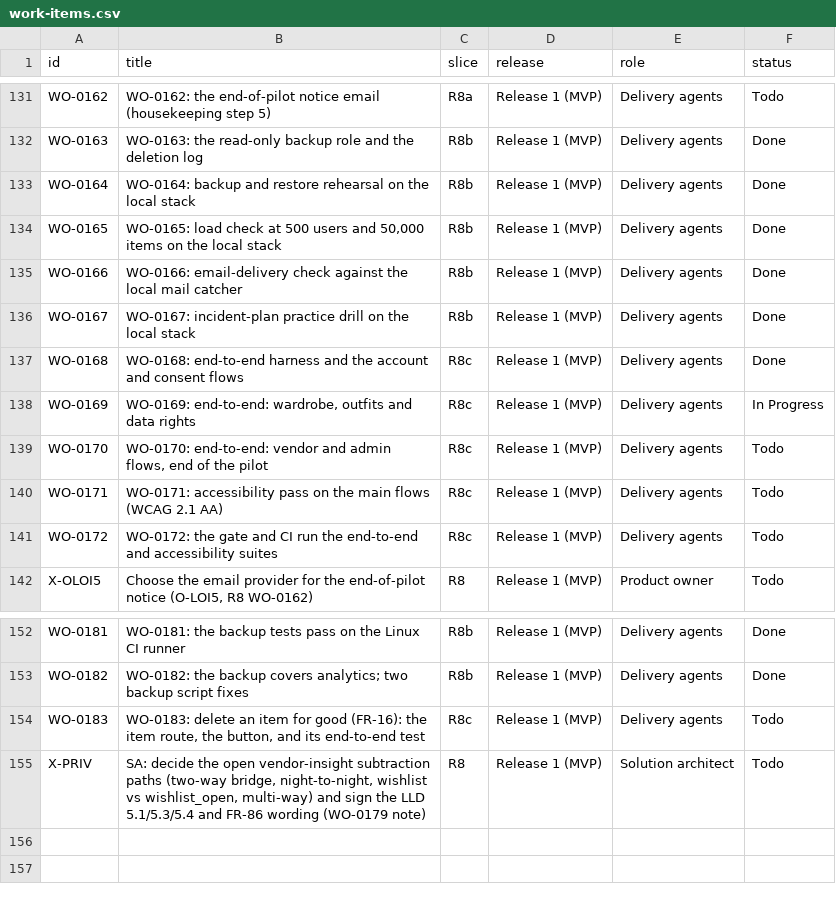
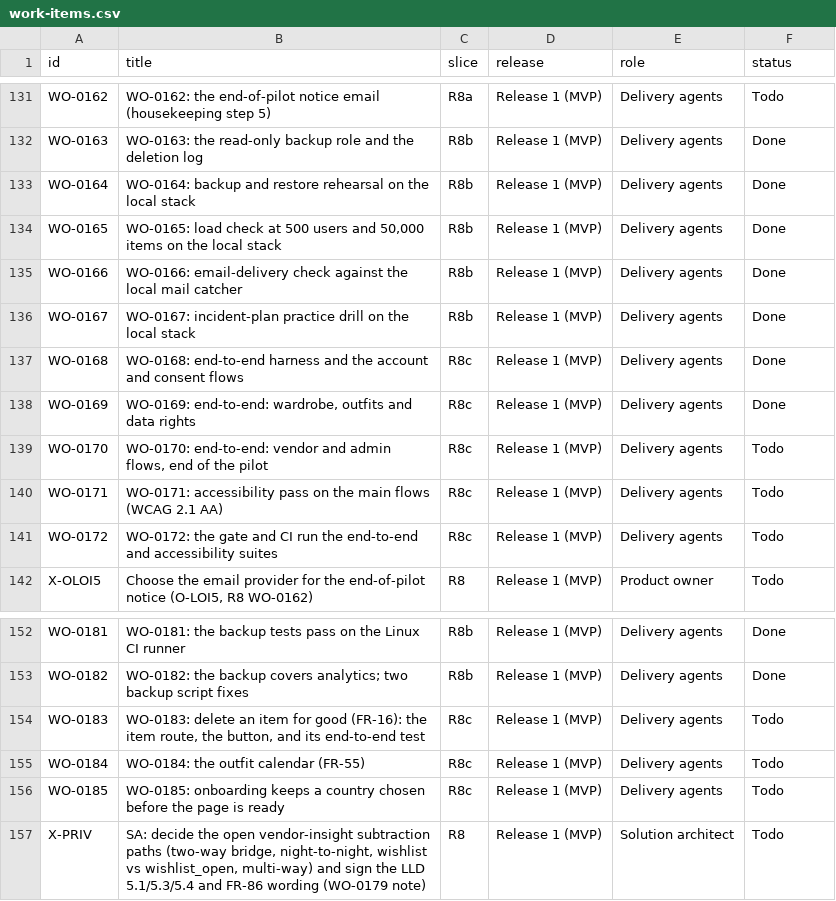
Before and after one commit to ambarishsengupta/sparta, a CSV file: workflow/github/work-items.csv, drawn as a sheet; only a part is shown, gaps mark what is left out.

Commit message:
WO-0169 done (Spec QC after two fix loops, strict gate FULL with scope_check on ed86718, own e2e run 15 passed); WO-0184 and WO-0185 added; State

```diff
--- a/workflow/github/work-items.csv
+++ b/workflow/github/work-items.csv
@@ -137,3 +137,3 @@ WO-0167,WO-0167: incident-plan practice drill on the local stack,R8b,Release 1 (
 WO-0168,WO-0168: end-to-end harness and the account and consent flows,R8c,Release 1 (MVP),Delivery agents,Done
-WO-0169,"WO-0169: end-to-end: wardrobe, outfits and data rights",R8c,Release 1 (MVP),Delivery agents,In Progress
+WO-0169,"WO-0169: end-to-end: wardrobe, outfits and data rights",R8c,Release 1 (MVP),Delivery agents,Done
 WO-0170,"WO-0170: end-to-end: vendor and admin flows, end of the pilot",R8c,Release 1 (MVP),Delivery agents,Todo
@@ -154,2 +154,4 @@ WO-0182,WO-0182: the backup covers analytics; two backup script fixes,R8b,Releas
 WO-0183,"WO-0183: delete an item for good (FR-16): the item route, the button, and its end-to-end test",R8c,Release 1 (MVP),Delivery agents,Todo
+WO-0184,"WO-0184: the outfit calendar (FR-55)",R8c,Release 1 (MVP),Delivery agents,Todo
+WO-0185,"WO-0185: onboarding keeps a country chosen before the page is ready",R8c,Release 1 (MVP),Delivery agents,Todo
 X-PRIV,"SA: decide the open vendor-insight subtraction paths (two-way bridge, night-to-night, wishlist vs wishlist_open, multi-way) and sign the LLD 5.1/5.3/5.4 and FR-86 wording (WO-0179 note)",R8,Release 1 (MVP),Solution architect,Todo
```
Also changed, not shown: 3 other files.
